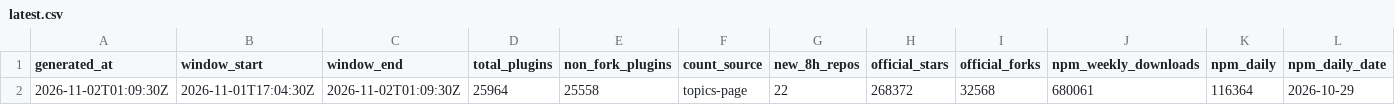
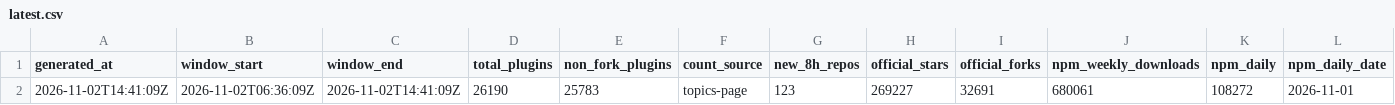
Before and after one commit to dsh-pulse/dsh-daily-pulse, a CSV file: reports/data/latest.csv, drawn as a sheet; only a part is shown; removed rows and columns are numbered as before the commit, all else as after; rows hold the shown columns only; the diff names each change by its address in the sheet, - before the commit and + after, or states it on an @@ line.

```diff
--- a/reports/data/latest.csv
+++ b/reports/data/latest.csv
-row 2: 2026-11-02T01:09:30Z | 2026-11-01T17:04:30Z | 2026-11-02T01:09:30Z | 25964 | 25558 | topics-page | 22 | 268372 | 32568 | 680061 | 116364 | 2026-10-29
+row 2: 2026-11-02T14:41:09Z | 2026-11-02T06:36:09Z | 2026-11-02T14:41:09Z | 26190 | 25783 | topics-page | 123 | 269227 | 32691 | 680061 | 108272 | 2026-11-01
```
Also changed, not shown: reports/data/active-board.csv, reports/data/category-boards.csv, 16 other files.
